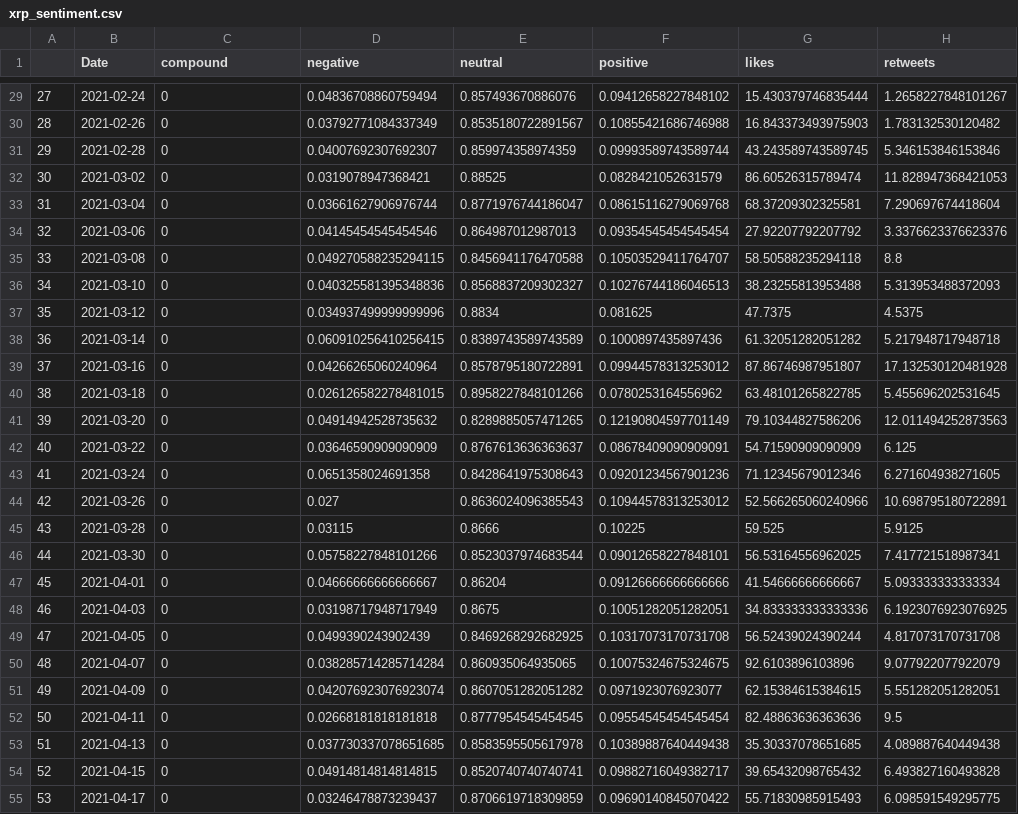
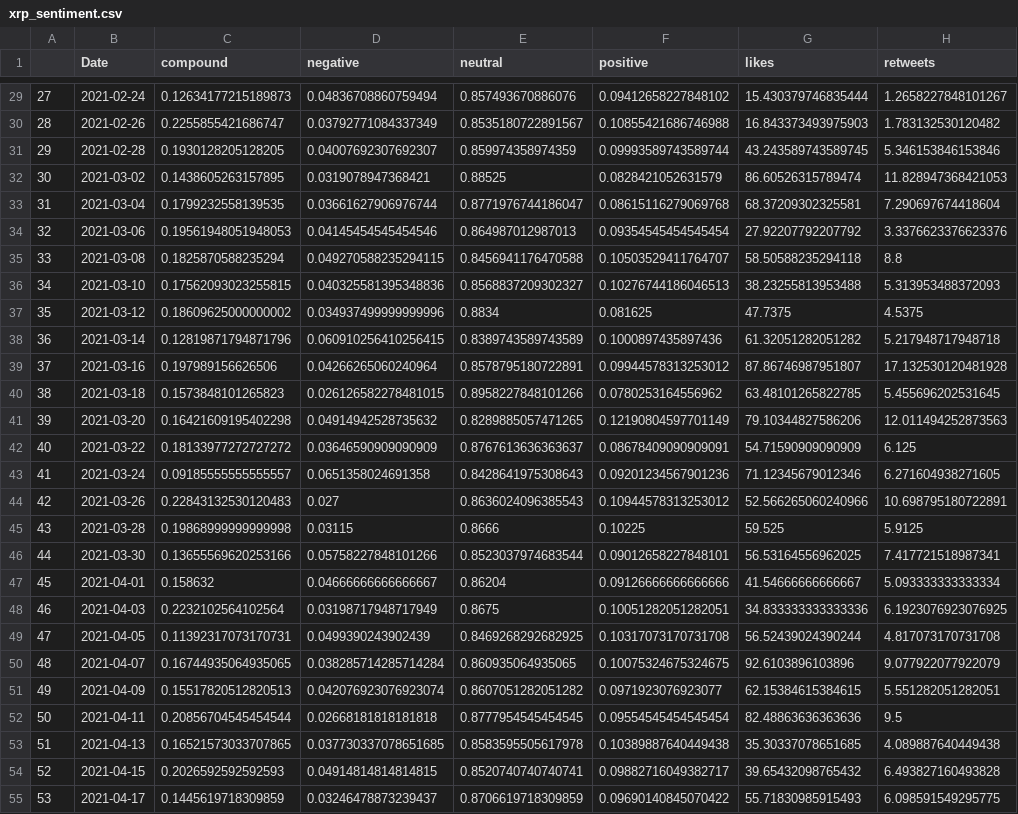
Before and after one commit to AleksanderSieklinski/PiTE_Project, a CSV file: Sentiment_correlation_analysis/files/xrp_sentiment.csv, drawn as a sheet; only a part is shown, gaps mark what is left out; the diff covers the shown part only; the diff names each change by its address in the sheet, - before the commit and + after, or states it on an @@ line.

```diff
--- a/Sentiment_correlation_analysis/files/xrp_sentiment.csv
+++ b/Sentiment_correlation_analysis/files/xrp_sentiment.csv
-C29 (compound): 0
+C29 (compound): 0.12634177215189873
-C30 (compound): 0
+C30 (compound): 0.2255855421686747
-C31 (compound): 0
+C31 (compound): 0.1930128205128205
-C32 (compound): 0
+C32 (compound): 0.1438605263157895
-C33 (compound): 0
+C33 (compound): 0.1799232558139535
-C34 (compound): 0
+C34 (compound): 0.19561948051948053
-C35 (compound): 0
+C35 (compound): 0.1825870588235294
-C36 (compound): 0
+C36 (compound): 0.17562093023255815
-C37 (compound): 0
+C37 (compound): 0.18609625000000002
-C38 (compound): 0
+C38 (compound): 0.12819871794871796
-C39 (compound): 0
+C39 (compound): 0.197989156626506
-C40 (compound): 0
+C40 (compound): 0.1573848101265823
-C41 (compound): 0
+C41 (compound): 0.16421609195402298
-C42 (compound): 0
+C42 (compound): 0.18133977272727272
-C43 (compound): 0
+C43 (compound): 0.09185555555555557
-C44 (compound): 0
+C44 (compound): 0.22843132530120483
-C45 (compound): 0
+C45 (compound): 0.19868999999999998
-C46 (compound): 0
+C46 (compound): 0.13655569620253166
-C47 (compound): 0
+C47 (compound): 0.158632
-C48 (compound): 0
+C48 (compound): 0.2232102564102564
-C49 (compound): 0
+C49 (compound): 0.11392317073170731
-C50 (compound): 0
+C50 (compound): 0.16744935064935065
-C51 (compound): 0
+C51 (compound): 0.15517820512820513
-C52 (compound): 0
+C52 (compound): 0.20856704545454544
-C53 (compound): 0
+C53 (compound): 0.16521573033707865
-C54 (compound): 0
+C54 (compound): 0.2026592592592593
-C55 (compound): 0
+C55 (compound): 0.1445619718309859
```
Also changed, not shown: 156 edited cells elsewhere in this file, Sentiment_correlation_analysis/files/one_data.csv, 5 other files.
